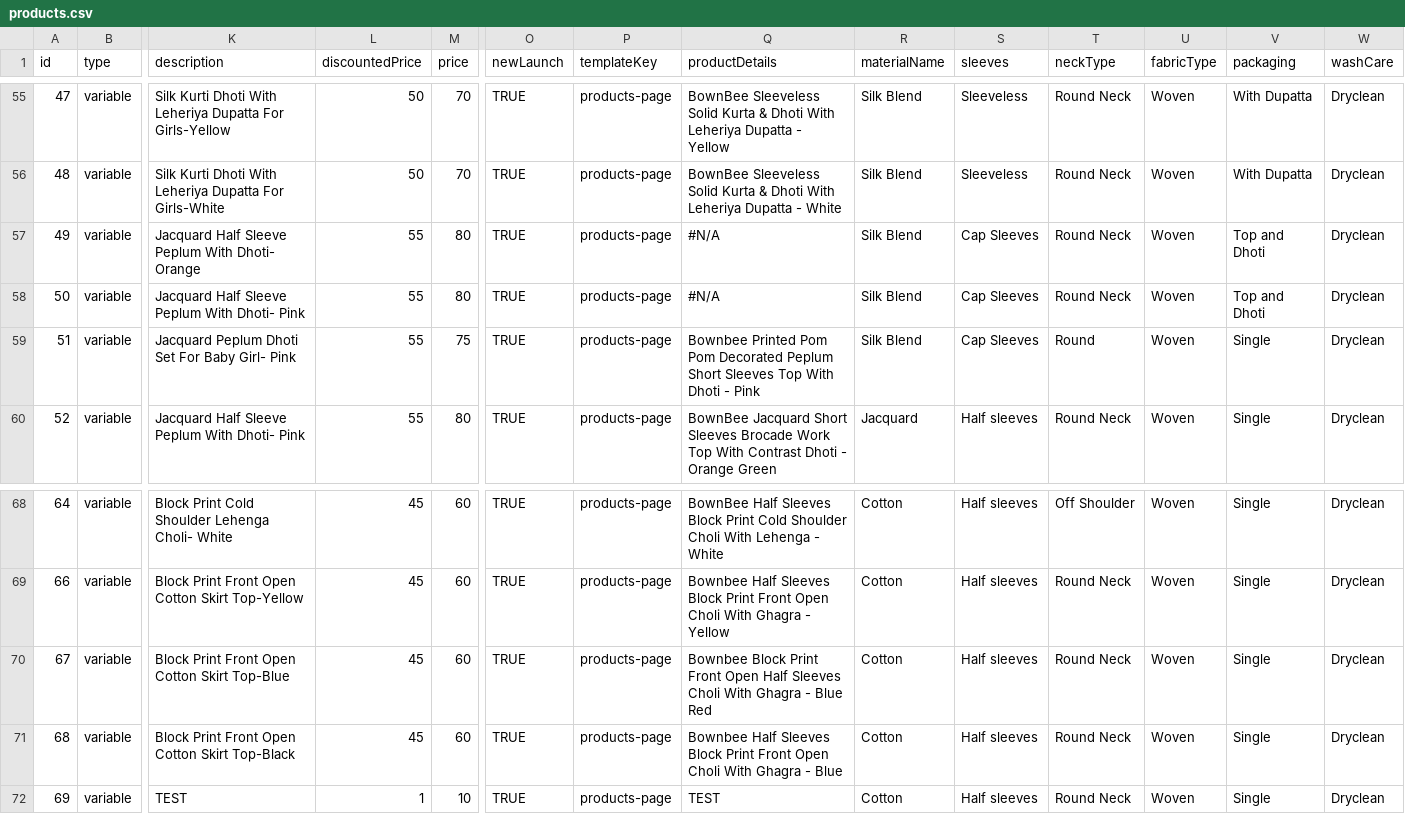
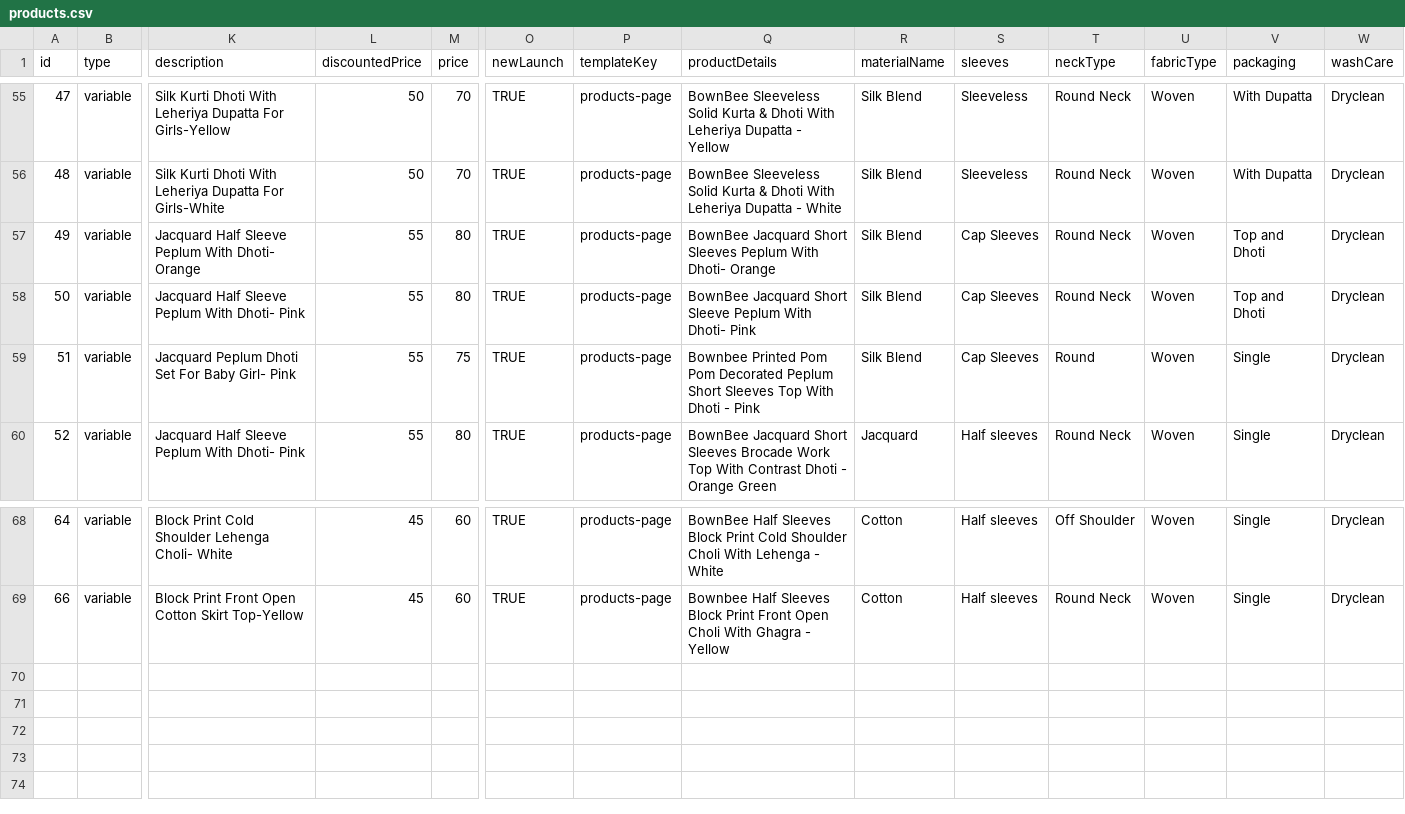
Before and after one commit to vish448/bnbca, a CSV file: src/content/products/products.csv, drawn as a sheet; only a part is shown, gaps mark what is left out; rows hold the shown columns only; the diff names each change by its address in the sheet, - before the commit and + after, or states it on an @@ line.

Commit message:
final product.csv

```diff
--- a/src/content/products/products.csv
+++ b/src/content/products/products.csv
-Q57 (productDetails): #N/A
+Q57 (productDetails): BownBee Jacquard Short Sleeves Peplum With Dhoti- Orange
-Q58 (productDetails): #N/A
+Q58 (productDetails): BownBee Jacquard Short Sleeve Peplum With Dhoti- Pink
-row 70: 67 | variable | Block Print Front Open Cotton Skirt Top-Blue | 45 | 60 | TRUE | products-page | Bownbee Block Print Front Open Half Sleeves Choli With Ghagra - Blue Red | Cotton | Half sleeves | Round Neck | Woven | Single | Dryclean
-row 71: 68 | variable | Block Print Front Open Cotton Skirt Top-Black | 45 | 60 | TRUE | products-page | Bownbee Half Sleeves Block Print Front Open Choli With Ghagra - Blue | Cotton | Half sleeves | Round Neck | Woven | Single | Dryclean
-row 72: 69 | variable | TEST | 1 | 10 | TRUE | products-page | TEST | Cotton | Half sleeves | Round Neck | Woven | Single | Dryclean
```
